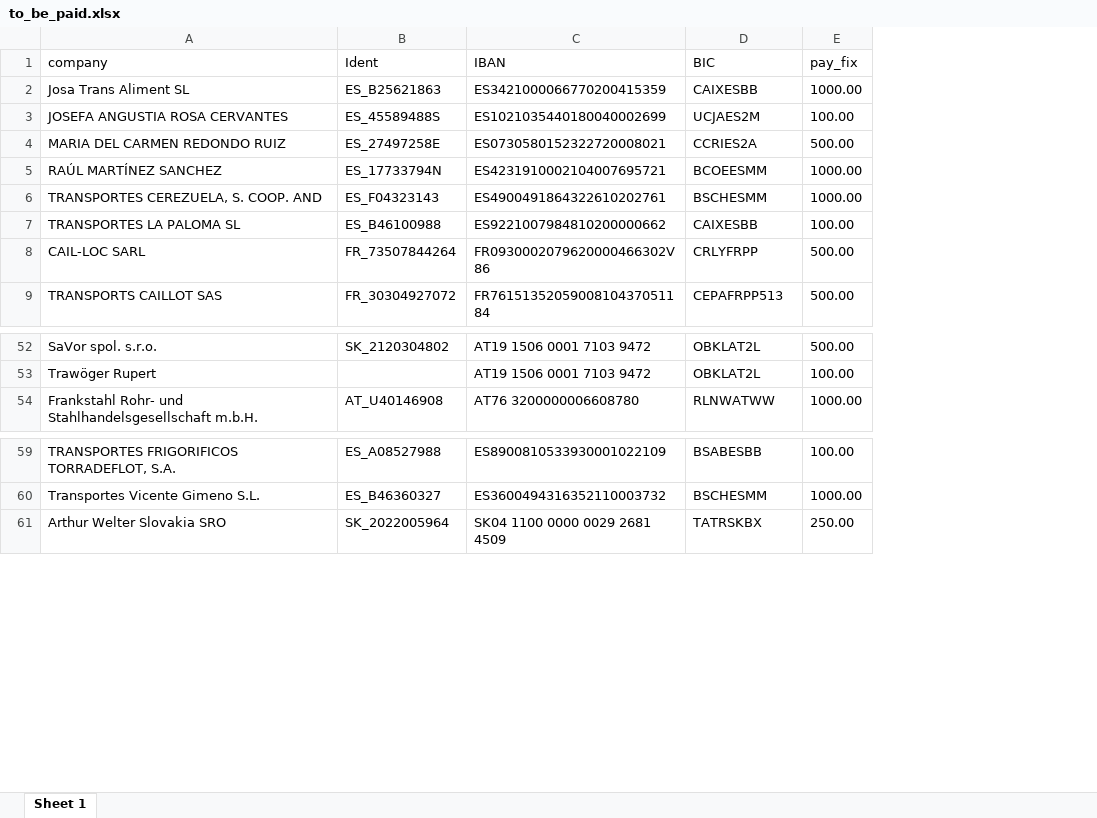
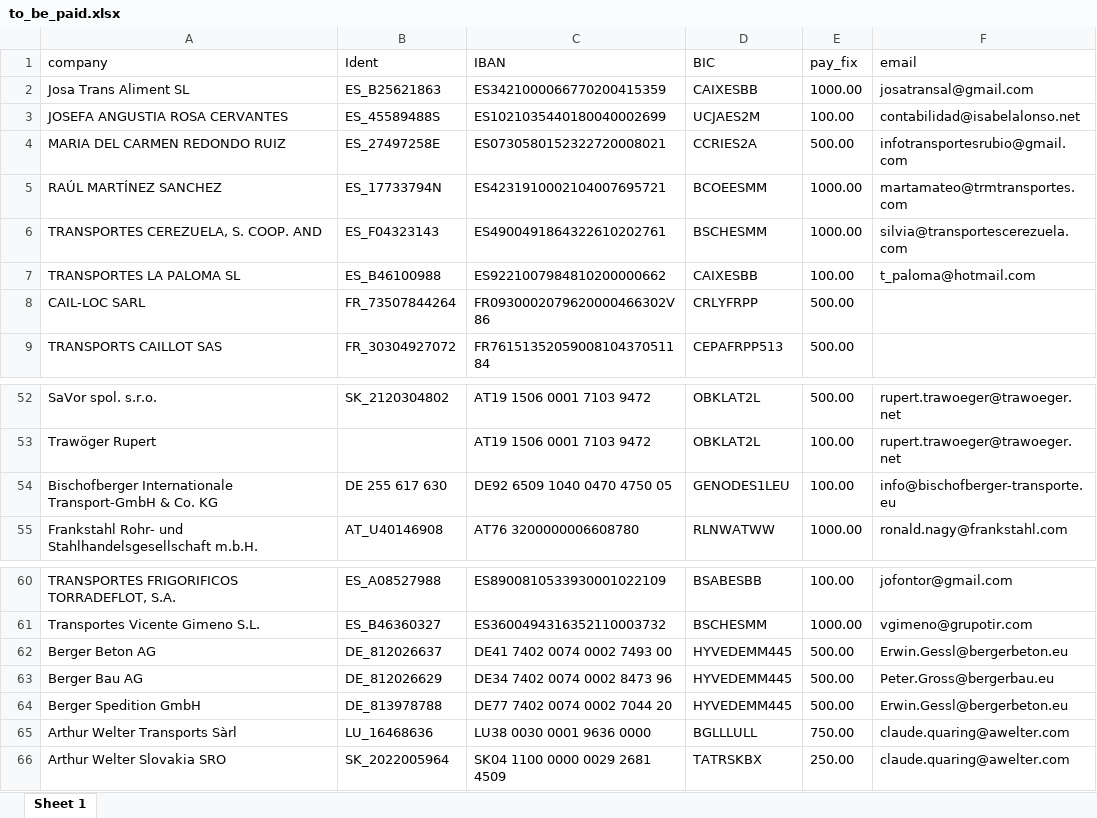
Before and after one commit to juancho618/html_to_pdf, an Excel workbook: to_be_paid.xlsx, sheet Sheet 1, drawn as a sheet; only a part is shown, gaps mark what is left out; values as stored, in another font and other column widths than the file's, no borders; the diff names each change by its address in the sheet, - before the commit and + after, or states it on an @@ line.

Commit message:
new BIC and IBAN clients to pay report

```diff
--- a/to_be_paid.xlsx (sheet Sheet 1)
+++ b/to_be_paid.xlsx (sheet Sheet 1)
+column F (email), rows 2-7: josatransal@gmail.com | contabilidad@isabelalonso.net | infotransportesrubio@gmail.com | martamateo@trmtransportes.com | silvia@transportescerezuela.com | t_paloma@hotmail.com; rows 52-53: rupert.trawoeger@trawoeger.net | rupert.trawoeger@trawoeger.net; row 55: ronald.nagy@frankstahl.com; rows 60-61: jofontor@gmail.com | vgimeno@grupotir.com; row 66: claude.quaring@awelter.com
+row 54: Bischofberger Internationale Transport-GmbH & Co. KG | DE 255 617 630 | DE92 6509 1040 0470 4750 05 | GENODES1LEU | 100.00 | info@bischofberger-transporte.eu
+row 62: Berger Beton AG | DE_812026637 | DE41 7402 0074 0002 7493 00 | HYVEDEMM445 | 500.00 | Erwin.Gessl@bergerbeton.eu
+row 63: Berger Bau AG | DE_812026629 | DE34 7402 0074 0002 8473 96 | HYVEDEMM445 | 500.00 | Peter.Gross@bergerbau.eu
+row 64: Berger Spedition GmbH | DE_813978788 | DE77 7402 0074 0002 7044 20 | HYVEDEMM445 | 500.00 | Erwin.Gessl@bergerbeton.eu
+row 65: Arthur Welter Transports Sàrl | LU_16468636 | LU38 0030 0001 9636 0000 | BGLLLULL | 750.00 | claude.quaring@awelter.com
```
Also changed, not shown: 4 other files.
